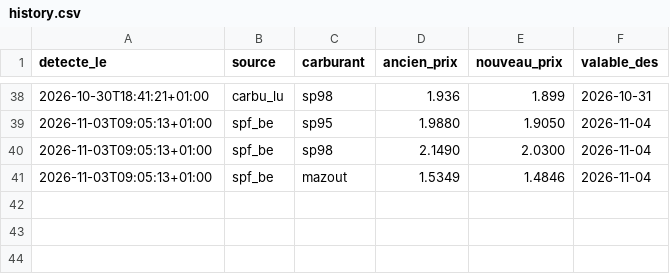
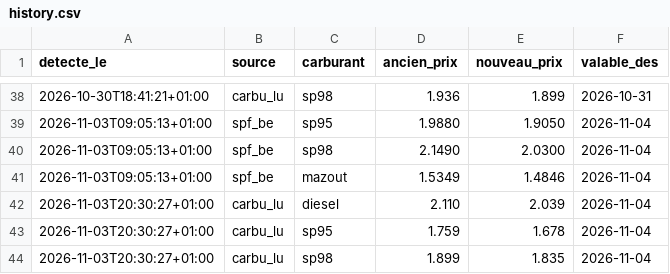
Before and after one commit to GuillDecker/Fuel-Alert-Bot, a CSV file: history.csv, drawn as a sheet; only a part is shown, gaps mark what is left out; the diff names each change by its address in the sheet, - before the commit and + after, or states it on an @@ line.

```diff
--- a/history.csv
+++ b/history.csv
+row 42: 2026-11-03T20:30:27+01:00 | carbu_lu | diesel | 2.110 | 2.039 | 2026-11-04
+row 43: 2026-11-03T20:30:27+01:00 | carbu_lu | sp95 | 1.759 | 1.678 | 2026-11-04
+row 44: 2026-11-03T20:30:27+01:00 | carbu_lu | sp98 | 1.899 | 1.835 | 2026-11-04
```
Also changed, not shown: 1 other file.
